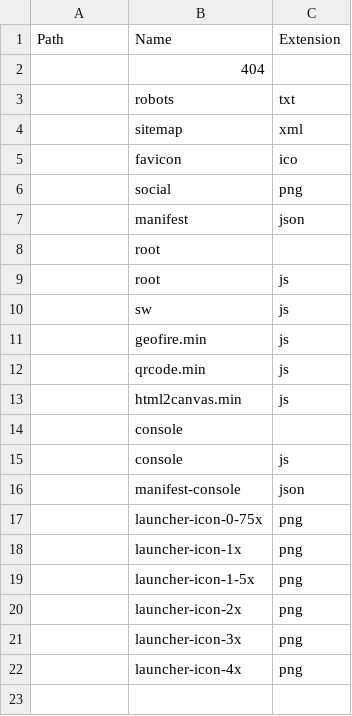
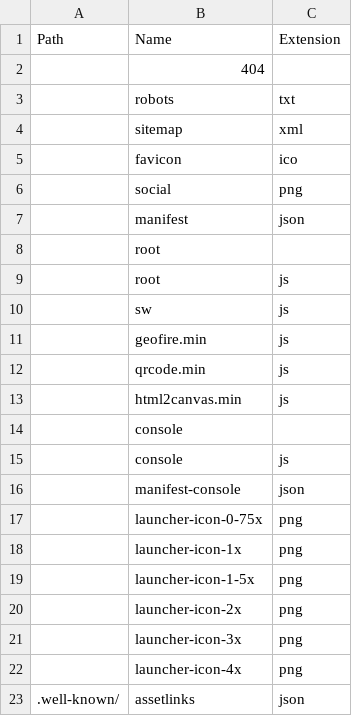
Before and after one commit to wolo-code/web-app, a TSV file: Config/URL.tsv, drawn as a sheet; the diff names each change by its address in the sheet, - before the commit and + after, or states it on an @@ line.

Commit message:
Added .well-known\assestlinks.json for Android TWA app

```diff
--- a/Config/URL.tsv
+++ b/Config/URL.tsv
+row 23: .well-known/ | assetlinks | json
```
Also changed, not shown: 1 other file.
